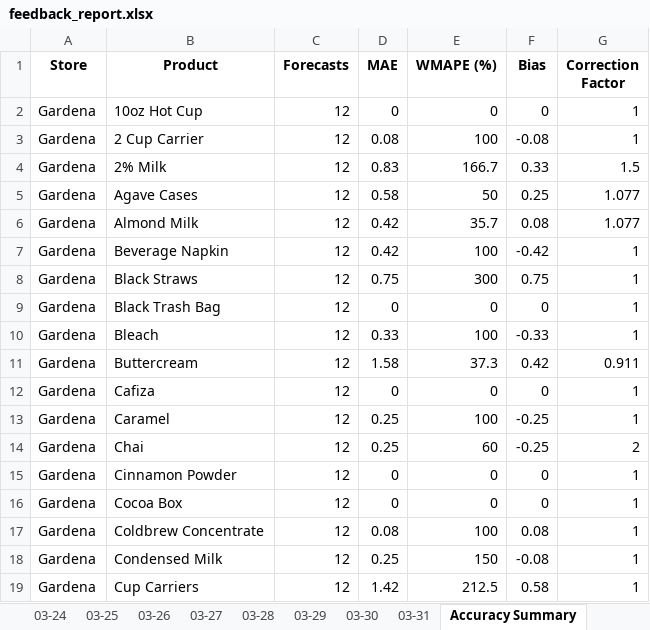
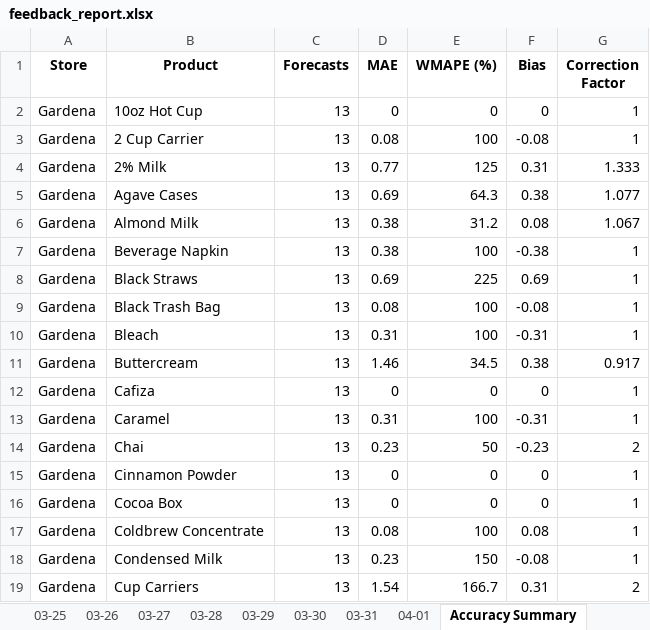
Before and after one commit to YeemsCoffee/inventoryprediction, an Excel workbook: output/feedback_report.xlsx, sheet Accuracy Summary, drawn as a sheet; only a part is shown; values as stored, in another font and other column widths than the file's, no borders; removed rows and columns are numbered as before the commit, all else as after; the diff covers the shown part only; the diff names each change by its address in the sheet, - before the commit and + after, or states it on an @@ line.

```diff
--- a/output/feedback_report.xlsx (sheet Accuracy Summary)
+++ b/output/feedback_report.xlsx (sheet Accuracy Summary)
+sheet tab: 04-01
-C2:C3 (Forecasts): 12
+C2:C3 (Forecasts): 13
-row 4: Gardena | 2% Milk | 12 | 0.83 | 166.7 | 0.33 | 1.5
+row 4: Gardena | 2% Milk | 13 | 0.77 | 125 | 0.31 | 1.333
-C5:C10 (Forecasts): 12
+C5:C10 (Forecasts): 13
-D5 (MAE): 0.58
+D5 (MAE): 0.69
-E5 (WMAPE (%)): 50
+E5 (WMAPE (%)): 64.3
-F5 (Bias): 0.25
+F5 (Bias): 0.38
-D6:D7 (MAE): 0.42
+D6:D7 (MAE): 0.38
-E6 (WMAPE (%)): 35.7
+E6 (WMAPE (%)): 31.2
-G6 (Correction Factor): 1.077
+G6 (Correction Factor): 1.067
-F7 (Bias): -0.42
+F7 (Bias): -0.38
-D8 (MAE): 0.75
+D8 (MAE): 0.69
-E8 (WMAPE (%)): 300
+E8 (WMAPE (%)): 225
-F8 (Bias): 0.75
+F8 (Bias): 0.69
-D9 (MAE): 0
+D9 (MAE): 0.08
-E9 (WMAPE (%)): 0
+E9 (WMAPE (%)): 100
-F9 (Bias): 0
+F9 (Bias): -0.08
-D10 (MAE): 0.33
+D10 (MAE): 0.31
-F10 (Bias): -0.33
+F10 (Bias): -0.31
-row 11: Gardena | Buttercream | 12 | 1.58 | 37.3 | 0.42 | 0.911
+row 11: Gardena | Buttercream | 13 | 1.46 | 34.5 | 0.38 | 0.917
-C12:C18 (Forecasts): 12
+C12:C18 (Forecasts): 13
-D13 (MAE): 0.25
+D13 (MAE): 0.31
-F13 (Bias): -0.25
+F13 (Bias): -0.31
-D14 (MAE): 0.25
+D14 (MAE): 0.23
-E14 (WMAPE (%)): 60
+E14 (WMAPE (%)): 50
-F14 (Bias): -0.25
+F14 (Bias): -0.23
-D18 (MAE): 0.25
+D18 (MAE): 0.23
-row 19: Gardena | Cup Carriers | 12 | 1.42 | 212.5 | 0.58 | 1
+row 19: Gardena | Cup Carriers | 13 | 1.54 | 166.7 | 0.31 | 2
```
Also changed, not shown: other rows of this sheet, sheet Confidence, 2 other files.
